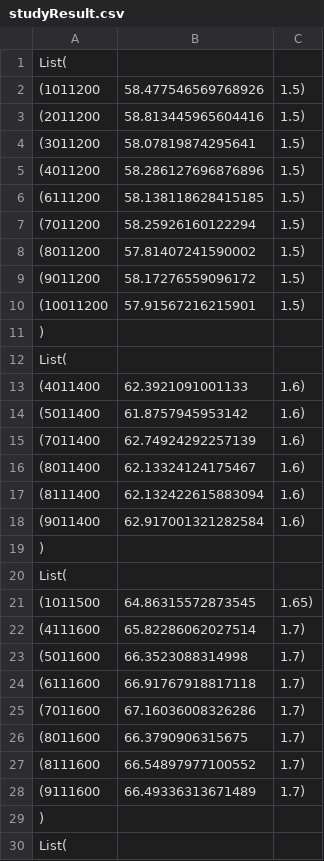
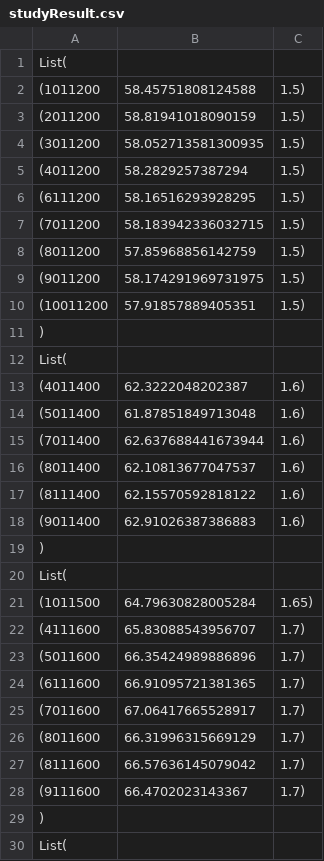
Before and after one commit to ippei-takahashi/Uma, a CSV file: studyResult.csv, drawn as a sheet; only a part is shown; the diff covers the shown part only.

```diff
--- a/studyResult.csv
+++ b/studyResult.csv
@@ -1,29 +1,29 @@
 List(
-(1011200,58.477546569768926,1.5),
-(2011200,58.813445965604416,1.5),
-(3011200,58.07819874295641,1.5),
-(4011200,58.286127696876896,1.5),
-(6111200,58.138118628415185,1.5),
-(7011200,58.25926160122294,1.5),
-(8011200,57.81407241590002,1.5),
-(9011200,58.17276559096172,1.5),
-(10011200,57.91567216215901,1.5)
+(1011200,58.45751808124588,1.5),
+(2011200,58.81941018090159,1.5),
+(3011200,58.052713581300935,1.5),
+(4011200,58.2829257387294,1.5),
+(6111200,58.16516293928295,1.5),
+(7011200,58.183942336032715,1.5),
+(8011200,57.85968856142759,1.5),
+(9011200,58.174291969731975,1.5),
+(10011200,57.91857889405351,1.5)
 )
 List(
-(4011400,62.3921091001133,1.6),
-(5011400,61.8757945953142,1.6),
-(7011400,62.74924292257139,1.6),
-(8011400,62.13324124175467,1.6),
-(8111400,62.132422615883094,1.6),
-(9011400,62.917001321282584,1.6)
+(4011400,62.3222048202387,1.6),
+(5011400,61.87851849713048,1.6),
+(7011400,62.637688441673944,1.6),
+(8011400,62.10813677047537,1.6),
+(8111400,62.15570592818122,1.6),
+(9011400,62.91026387386883,1.6)
 )
 List(
-(1011500,64.86315572873545,1.65),
-(4111600,65.82286062027514,1.7),
-(5011600,66.3523088314998,1.7),
-(6111600,66.91767918817118,1.7),
-(7011600,67.16036008326286,1.7),
-(8011600,66.3790906315675,1.7),
-(8111600,66.54897977100552,1.7),
-(9111600,66.49336313671489,1.7)
+(1011500,64.79630828005284,1.65),
+(4111600,65.83088543956707,1.7),
+(5011600,66.35424989886896,1.7),
+(6111600,66.91095721381365,1.7),
+(7011600,67.06417665528917,1.7),
+(8011600,66.31996315669129,1.7),
+(8111600,66.57636145079042,1.7),
+(9111600,66.4702023143367,1.7)
 )
```
Also changed, not shown: 60 edited cells elsewhere in this file, 3 other files.
